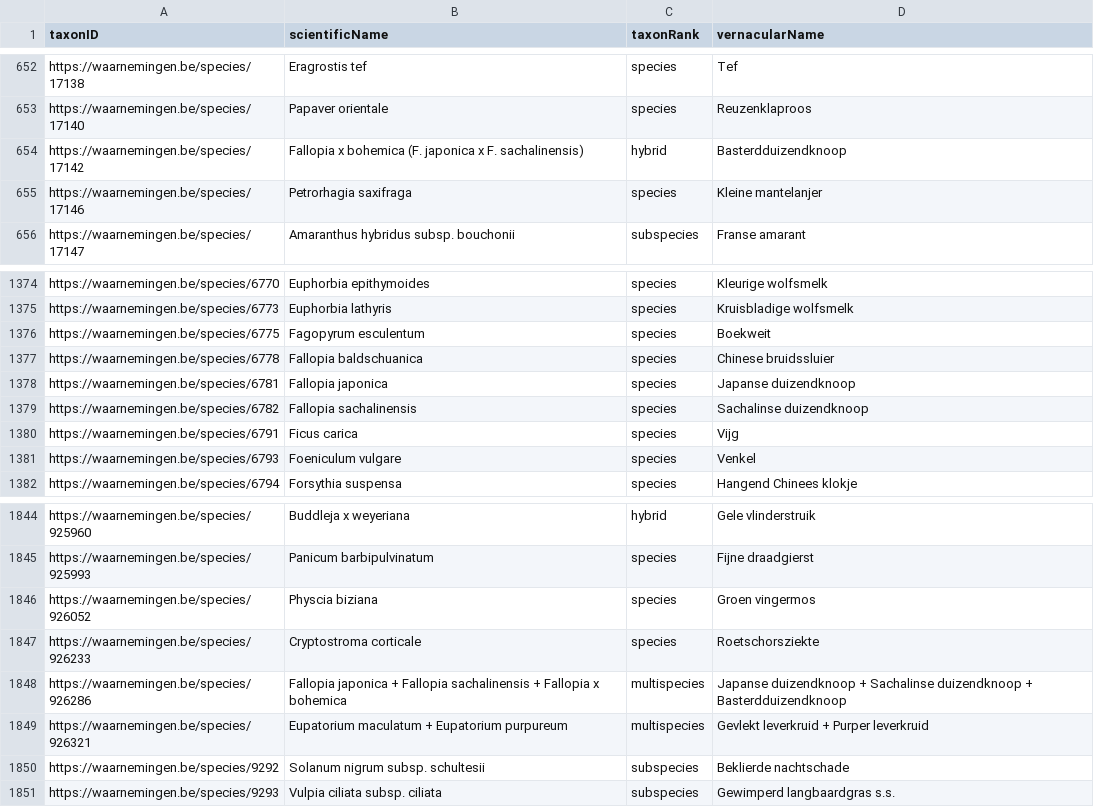
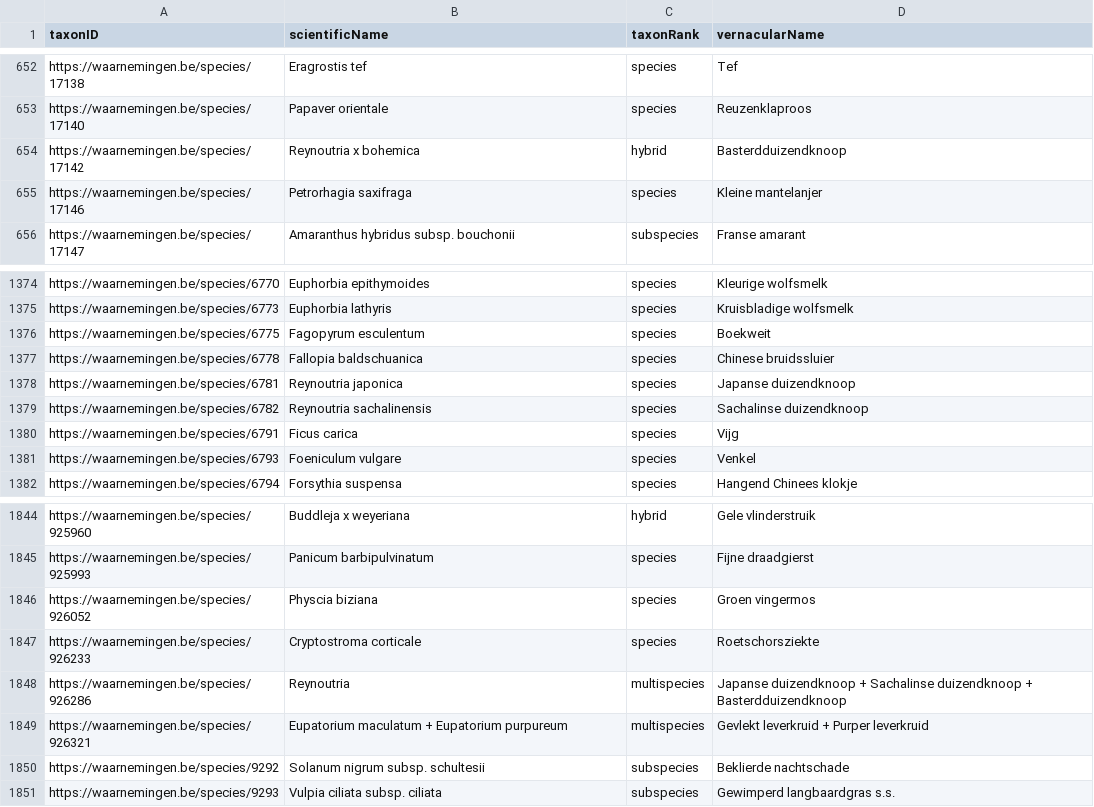
Before and after one commit to inbo/natuurpunt-exoten-occurrences, a CSV file: data/interim/plants-species.csv, drawn as a sheet; only a part is shown, gaps mark what is left out.

Commit message:
Update Fallopia
See #38

```diff
--- a/data/interim/plants-species.csv
+++ b/data/interim/plants-species.csv
@@ -653,3 +653,3 @@ https://waarnemingen.be/species/17138,Eragrostis tef,species,Tef
 https://waarnemingen.be/species/17140,Papaver orientale,species,Reuzenklaproos
-https://waarnemingen.be/species/17142,Fallopia x bohemica (F. japonica x F. sachalinensis),hybrid,Basterdduizendknoop
+https://waarnemingen.be/species/17142,Reynoutria x bohemica,hybrid,Basterdduizendknoop
 https://waarnemingen.be/species/17146,Petrorhagia saxifraga,species,Kleine mantelanjer
@@ -1377,4 +1377,4 @@ https://waarnemingen.be/species/6775,Fagopyrum esculentum,species,Boekweit
 https://waarnemingen.be/species/6778,Fallopia baldschuanica,species,Chinese bruidssluier
-https://waarnemingen.be/species/6781,Fallopia japonica,species,Japanse duizendknoop
-https://waarnemingen.be/species/6782,Fallopia sachalinensis,species,Sachalinse duizendknoop
+https://waarnemingen.be/species/6781,Reynoutria japonica,species,Japanse duizendknoop
+https://waarnemingen.be/species/6782,Reynoutria sachalinensis,species,Sachalinse duizendknoop
 https://waarnemingen.be/species/6791,Ficus carica,species,Vijg
@@ -1847,3 +1847,3 @@ https://waarnemingen.be/species/926052,Physcia biziana,species,Groen vingermos
 https://waarnemingen.be/species/926233,Cryptostroma corticale,species,Roetschorsziekte
-https://waarnemingen.be/species/926286,Fallopia japonica + Fallopia sachalinensis + Fallopia x bohemica,multispecies,Japanse duizendknoop + Sachalinse duizendknoop + Basterdduizendknoop
+https://waarnemingen.be/species/926286,Reynoutria,multispecies,Japanse duizendknoop + Sachalinse duizendknoop + Basterdduizendknoop
 https://waarnemingen.be/species/926321,Eupatorium maculatum + Eupatorium purpureum,multispecies,Gevlekt leverkruid + Purper leverkruid
```
